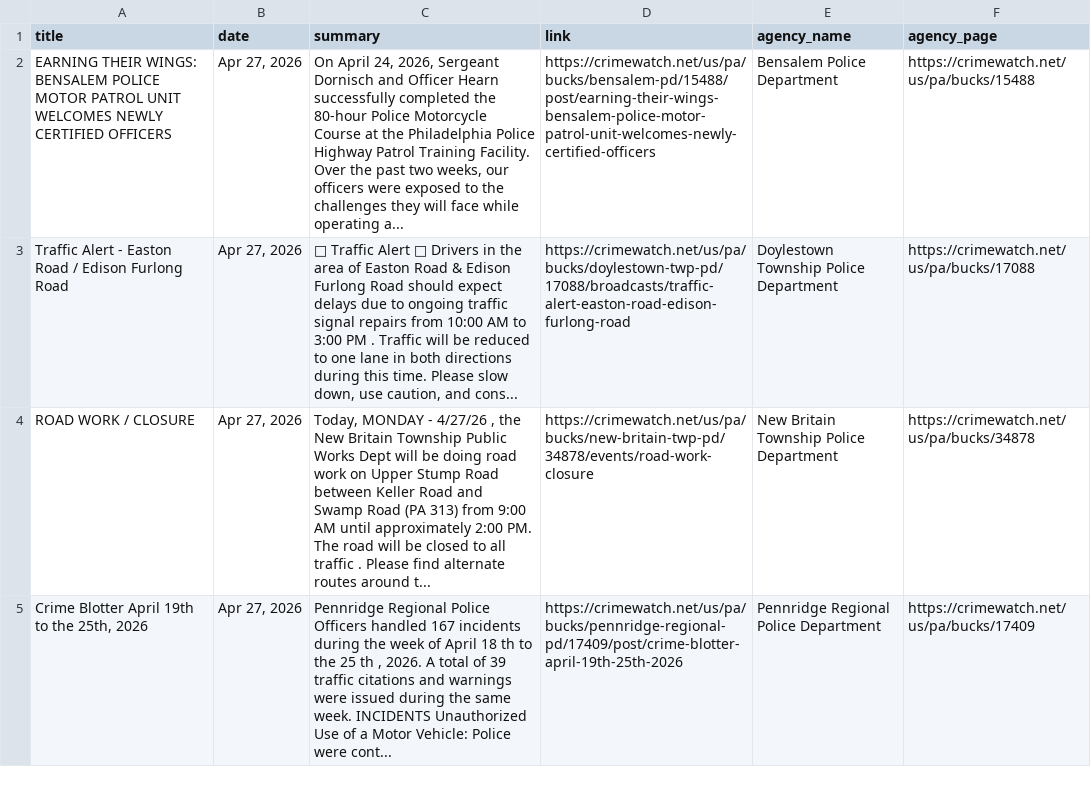
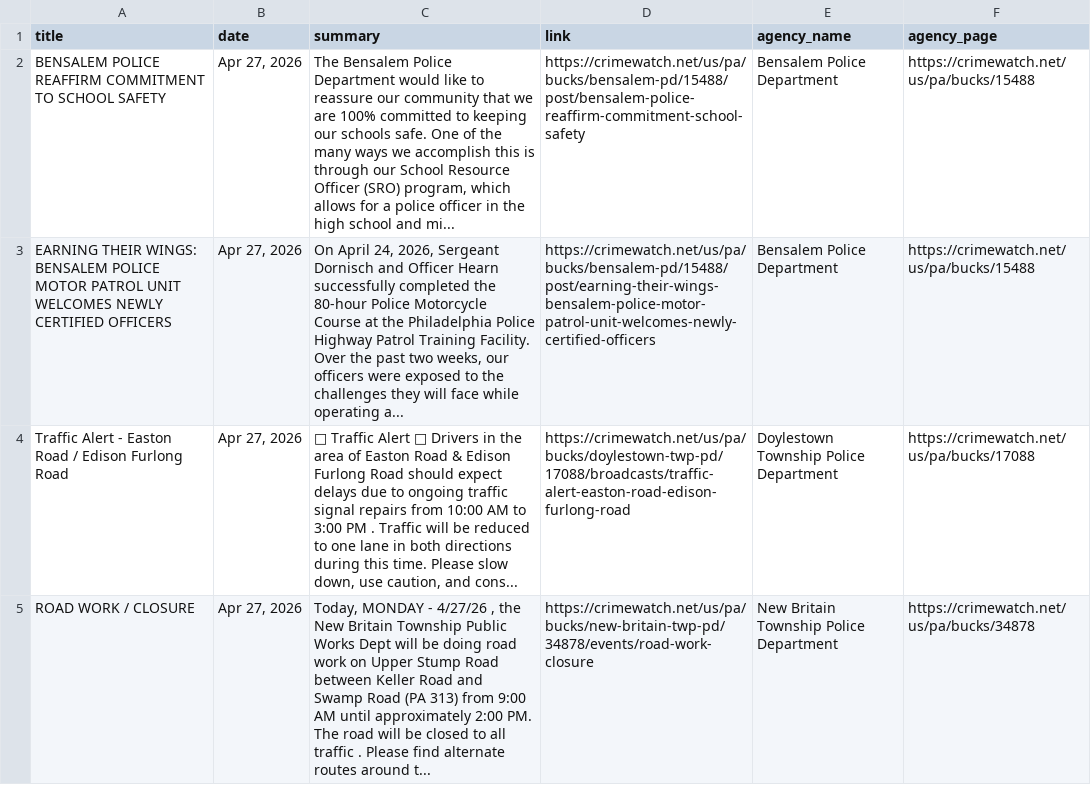
Before and after one commit to CUlleryUSATRepos/BucksCrimeWatchRepo, a CSV file: scripts/data/today_posts.csv, drawn as a sheet; only a part is shown; the shorter side is filled out with more unchanged rows; the diff names each change by its address in the sheet, - before the commit and + after, or states it on an @@ line.

Commit message:
Auto update CrimeWatch dashboard

```diff
--- a/scripts/data/today_posts.csv
+++ b/scripts/data/today_posts.csv
+row 2: BENSALEM POLICE REAFFIRM COMMITMENT TO SCHOOL SAFETY | Apr 27, 2026 | The Bensalem Police Department would like to reassure our community that we are 100% committed to keeping our schools safe. One of the many ways we accomplish this is through our School Resource Officer (SRO) program, which allows for a police officer in the high school and mi... | https://crimewatch.net/us/pa/bucks/bensalem-pd/15488/post/bensalem-police-reaffirm-commitment-school-safety | Bensalem Police Department | https://crimewatch.net/us/pa/bucks/15488
```
Also changed, not shown: 1 other file.
